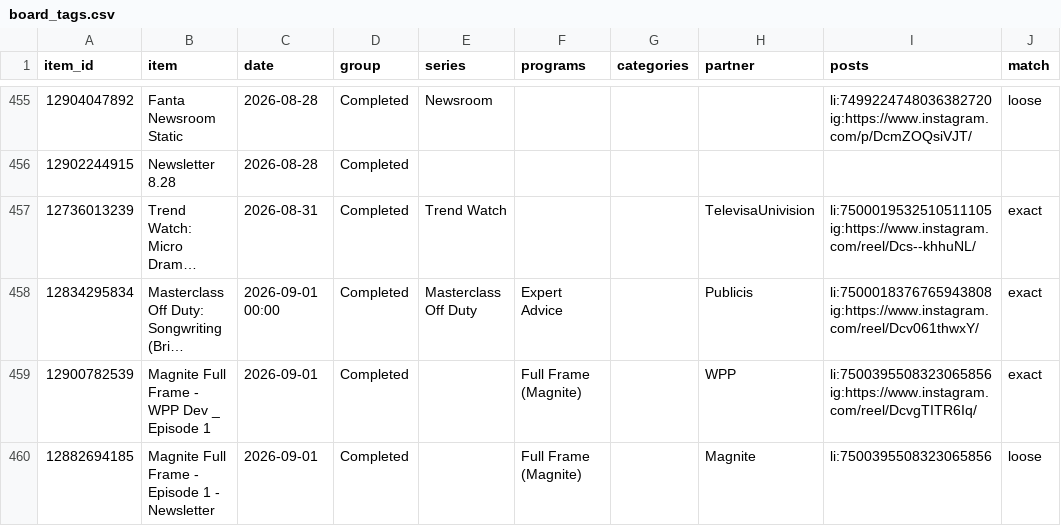
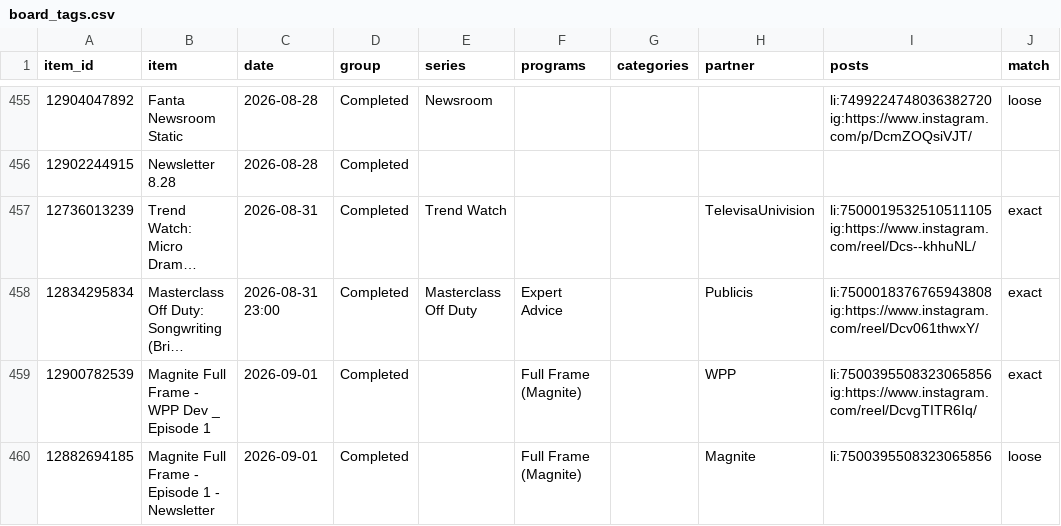
Before and after one commit to Tohomito/atm-dashboard, a CSV file: data/board_tags.csv, drawn as a sheet; only a part is shown, gaps mark what is left out; long unchanged cells end in …; the diff covers the shown part only; the diff names each change by its address in the sheet, - before the commit and + after, or states it on an @@ line.

```diff
--- a/data/board_tags.csv
+++ b/data/board_tags.csv
-C458 (date): 2026-09-01 00:00
+C458 (date): 2026-08-31 23:00
```
Also changed, not shown: 31 edited cells elsewhere in this file, data/briefings.csv, data/companies.csv, 1 other file.
